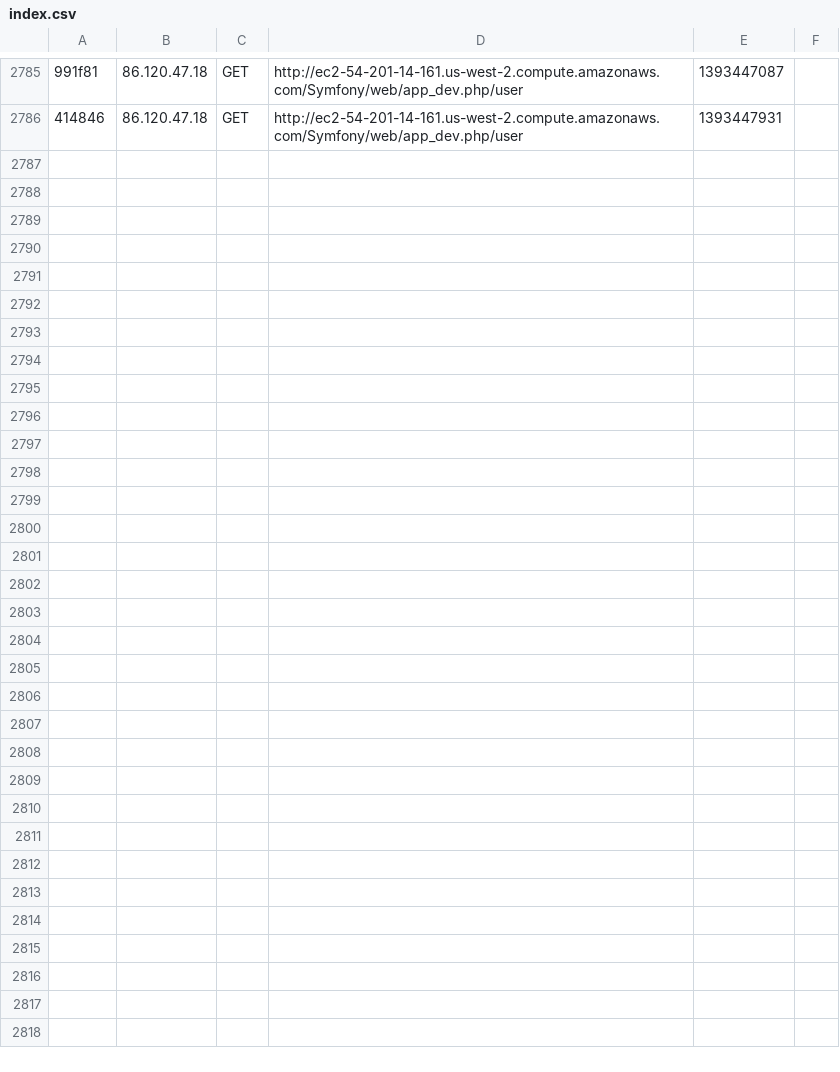
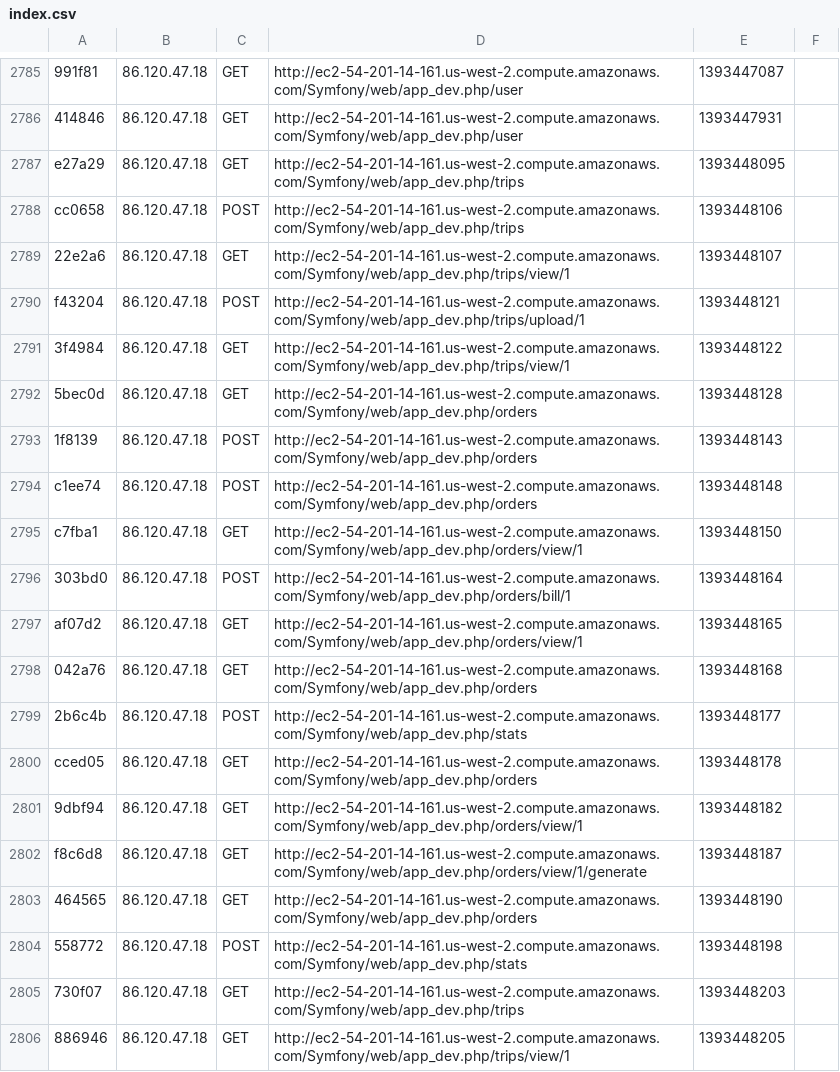
Before and after one commit to nszabika2007/vegleges, a CSV file: Symfony/app/cache/dev/profiler/index.csv, drawn as a sheet; only a part is shown, gaps mark what is left out; the diff covers the shown part only; the diff names each change by its address in the sheet, - before the commit and + after, or states it on an @@ line.

```diff
--- a/Symfony/app/cache/dev/profiler/index.csv
+++ b/Symfony/app/cache/dev/profiler/index.csv
+row 2787: e27a29 | 86.120.47.18 | GET | http://ec2-54-201-14-161.us-west-2.compute.amazonaws.com/Symfony/web/app_dev.php/trips | 1393448095
+row 2788: cc0658 | 86.120.47.18 | POST | http://ec2-54-201-14-161.us-west-2.compute.amazonaws.com/Symfony/web/app_dev.php/trips | 1393448106
+row 2789: 22e2a6 | 86.120.47.18 | GET | http://ec2-54-201-14-161.us-west-2.compute.amazonaws.com/Symfony/web/app_dev.php/trips/view/1 | 1393448107
+row 2790: f43204 | 86.120.47.18 | POST | http://ec2-54-201-14-161.us-west-2.compute.amazonaws.com/Symfony/web/app_dev.php/trips/upload/1 | 1393448121
+row 2791: 3f4984 | 86.120.47.18 | GET | http://ec2-54-201-14-161.us-west-2.compute.amazonaws.com/Symfony/web/app_dev.php/trips/view/1 | 1393448122
+row 2792: 5bec0d | 86.120.47.18 | GET | http://ec2-54-201-14-161.us-west-2.compute.amazonaws.com/Symfony/web/app_dev.php/orders | 1393448128
+row 2793: 1f8139 | 86.120.47.18 | POST | http://ec2-54-201-14-161.us-west-2.compute.amazonaws.com/Symfony/web/app_dev.php/orders | 1393448143
+row 2794: c1ee74 | 86.120.47.18 | POST | http://ec2-54-201-14-161.us-west-2.compute.amazonaws.com/Symfony/web/app_dev.php/orders | 1393448148
+row 2795: c7fba1 | 86.120.47.18 | GET | http://ec2-54-201-14-161.us-west-2.compute.amazonaws.com/Symfony/web/app_dev.php/orders/view/1 | 1393448150
+row 2796: 303bd0 | 86.120.47.18 | POST | http://ec2-54-201-14-161.us-west-2.compute.amazonaws.com/Symfony/web/app_dev.php/orders/bill/1 | 1393448164
+row 2797: af07d2 | 86.120.47.18 | GET | http://ec2-54-201-14-161.us-west-2.compute.amazonaws.com/Symfony/web/app_dev.php/orders/view/1 | 1393448165
+row 2798: 042a76 | 86.120.47.18 | GET | http://ec2-54-201-14-161.us-west-2.compute.amazonaws.com/Symfony/web/app_dev.php/orders | 1393448168
+row 2799: 2b6c4b | 86.120.47.18 | POST | http://ec2-54-201-14-161.us-west-2.compute.amazonaws.com/Symfony/web/app_dev.php/stats | 1393448177
+row 2800: cced05 | 86.120.47.18 | GET | http://ec2-54-201-14-161.us-west-2.compute.amazonaws.com/Symfony/web/app_dev.php/orders | 1393448178
+row 2801: 9dbf94 | 86.120.47.18 | GET | http://ec2-54-201-14-161.us-west-2.compute.amazonaws.com/Symfony/web/app_dev.php/orders/view/1 | 1393448182
+row 2802: f8c6d8 | 86.120.47.18 | GET | http://ec2-54-201-14-161.us-west-2.compute.amazonaws.com/Symfony/web/app_dev.php/orders/view/1/generate | 1393448187
+row 2803: 464565 | 86.120.47.18 | GET | http://ec2-54-201-14-161.us-west-2.compute.amazonaws.com/Symfony/web/app_dev.php/orders | 1393448190
+row 2804: 558772 | 86.120.47.18 | POST | http://ec2-54-201-14-161.us-west-2.compute.amazonaws.com/Symfony/web/app_dev.php/stats | 1393448198
+row 2805: 730f07 | 86.120.47.18 | GET | http://ec2-54-201-14-161.us-west-2.compute.amazonaws.com/Symfony/web/app_dev.php/trips | 1393448203
+row 2806: 886946 | 86.120.47.18 | GET | http://ec2-54-201-14-161.us-west-2.compute.amazonaws.com/Symfony/web/app_dev.php/trips/view/1 | 1393448205
```
Also changed, not shown: 10 added rows elsewhere in this file, 45 other files.
